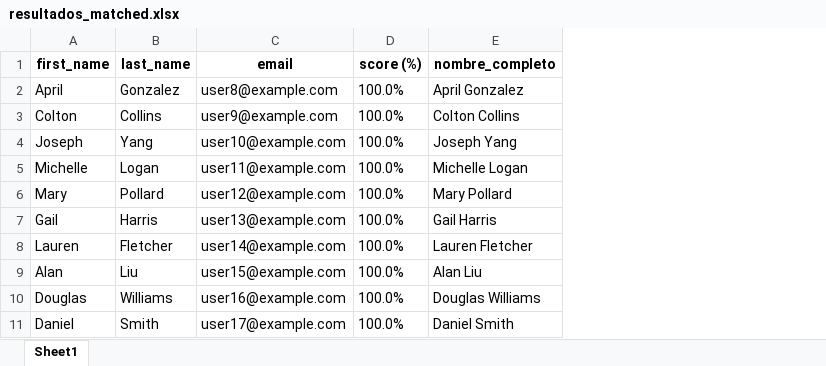
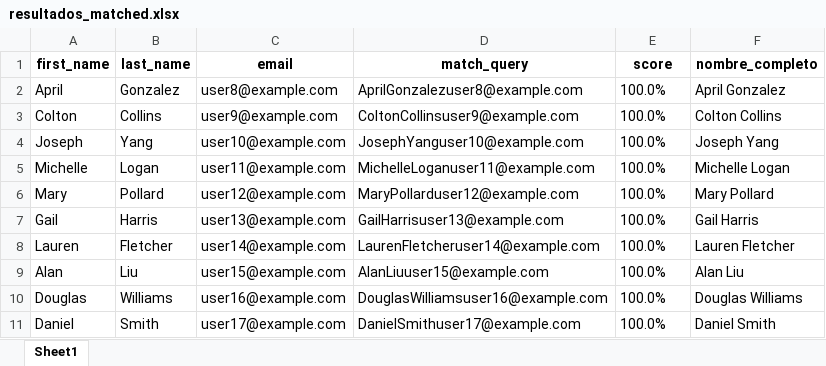
Before and after one commit to CarlosDFZ/UAL-ADAPP-26823, an Excel workbook: exportaciones/resultados_matched.xlsx, sheet Sheet1, drawn as a sheet; values as stored, in another font and other column widths than the file's, no borders; addresses are those after the commit; the diff names each change by its address in the sheet, - before the commit and + after, or states it on an @@ line.

```diff
--- a/exportaciones/resultados_matched.xlsx (sheet Sheet1)
+++ b/exportaciones/resultados_matched.xlsx (sheet Sheet1)
+column D (match_query), rows 2-11: AprilGonzalezuser8@example.com | ColtonCollinsuser9@example.com | JosephYanguser10@example.com | MichelleLoganuser11@example.com | MaryPollarduser12@example.com | GailHarrisuser13@example.com | LaurenFletcheruser14@example.com | AlanLiuuser15@example.com | DouglasWilliamsuser16@example.com | DanielSmithuser17@example.com
-E1: score (%)
+E1: score
```
Also changed, not shown: 5 other files.
